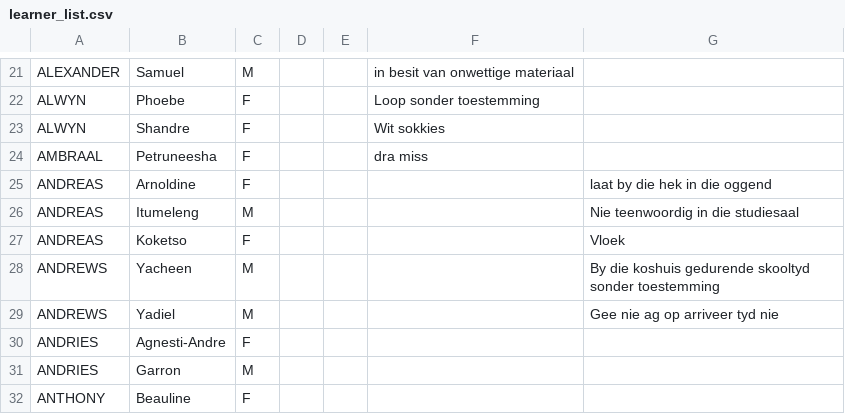
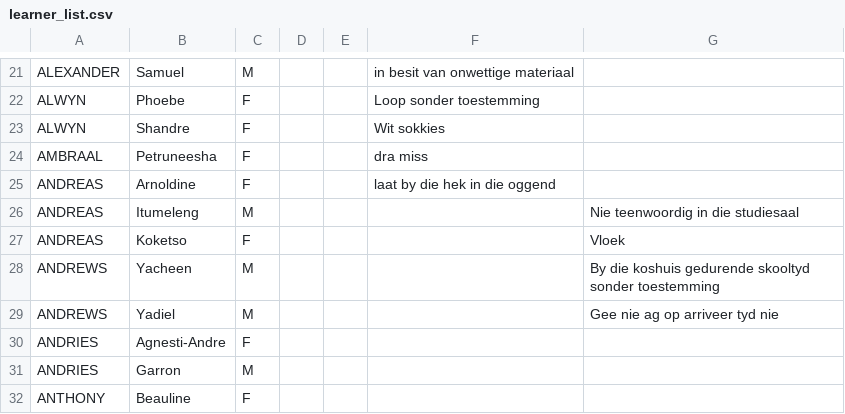
Before and after one commit to arnoldtRealph/hostel, a CSV file: learner_list.csv, drawn as a sheet; only a part is shown, gaps mark what is left out.

Commit message:
Update learner_list.csv

```diff
--- a/learner_list.csv
+++ b/learner_list.csv
@@ -24,3 +24,3 @@ ALWYN,Shandre,F,,,Wit sokkies,
 AMBRAAL,Petruneesha,F,,,dra miss,
-ANDREAS,Arnoldine,F,,,,laat by die hek in die oggend,
+ANDREAS,Arnoldine,F,,,laat by die hek in die oggend,
 ANDREAS,Itumeleng,M,,,,Nie teenwoordig in die studiesaal,
```
